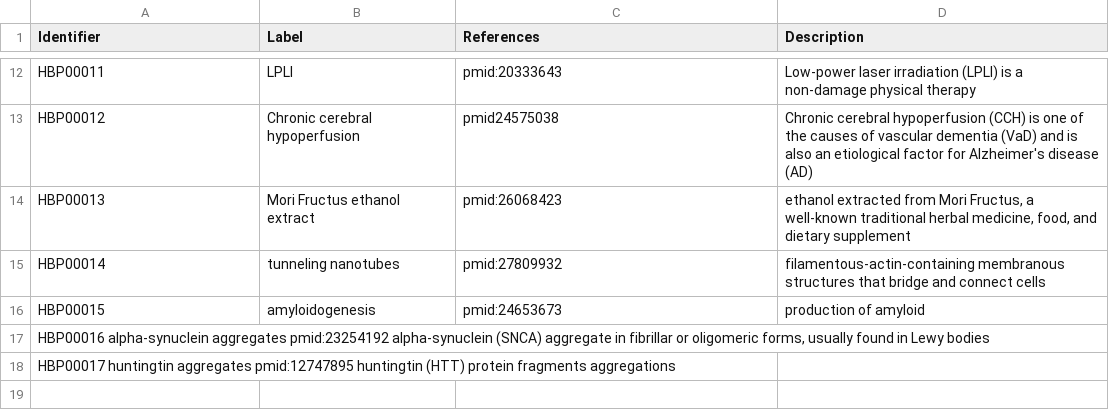
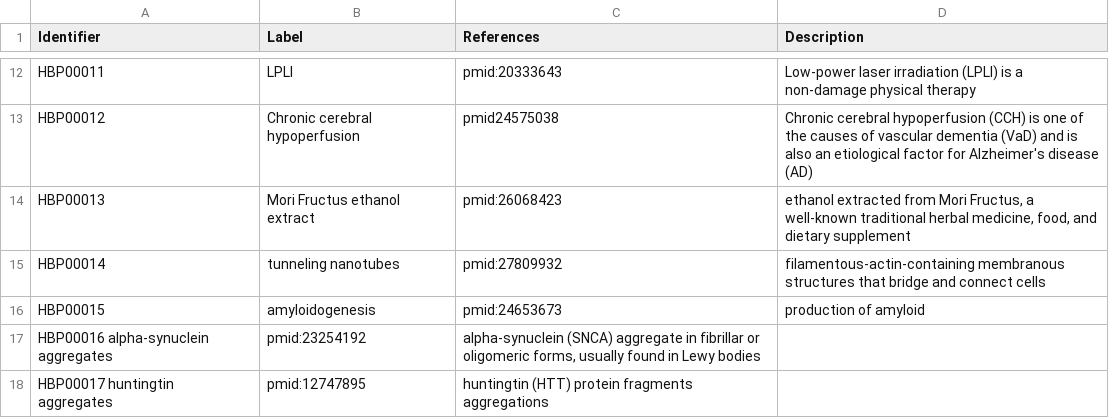
Before and after one commit to pharmacome/conso, a TSV file: terms.tsv, drawn as a sheet; only a part is shown, gaps mark what is left out; removed rows and columns are numbered as before the commit, all else as after; the diff names each change by its address in the sheet, - before the commit and + after, or states it on an @@ line.

Commit message:
fix spacing and tabs

```diff
--- a/terms.tsv
+++ b/terms.tsv
-row 17: HBP00016 alpha-synuclein aggregates pmid:23254192 alpha-synuclein (SNCA) aggregate in fibrillar or oligomeric forms, usually found in Lewy bodies
-row 18: HBP00017 huntingtin aggregates pmid:12747895 huntingtin (HTT) protein fragments aggregations
+row 17: HBP00016 alpha-synuclein aggregates | pmid:23254192 | alpha-synuclein (SNCA) aggregate in fibrillar or oligomeric forms, usually found in Lewy bodies
+row 18: HBP00017 huntingtin aggregates | pmid:12747895 | huntingtin (HTT) protein fragments aggregations
```
